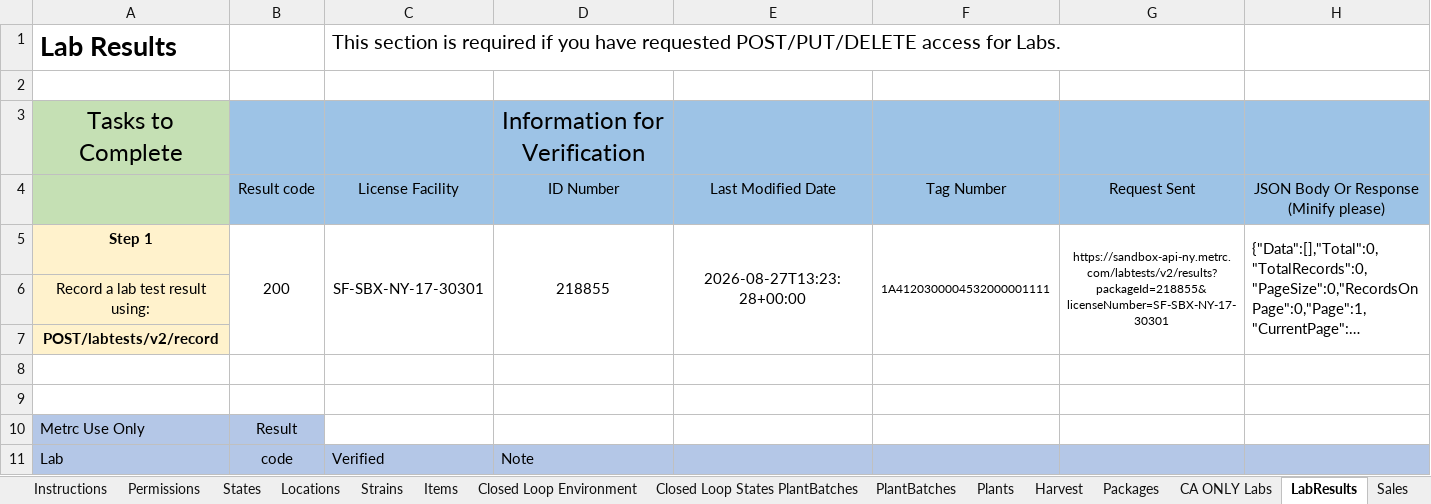
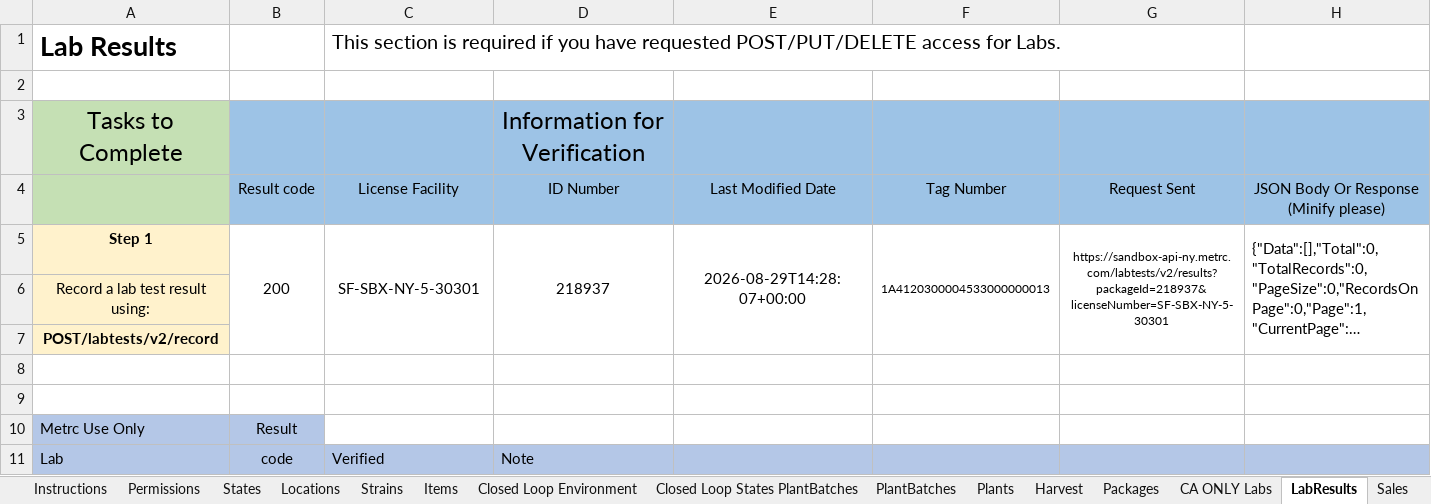
Before and after one commit to jambola441/terpenomics, an Excel workbook: evidence/metrc/Evaluation_NY_completed.xlsx, sheet LabResults, drawn as a sheet; only a part is shown; long unchanged cells end in …; values as stored, in another font and other column widths than the file's, no borders; the diff names each change by its address in the sheet, - before the commit and + after, or states it on an @@ line.

```diff
--- a/evidence/metrc/Evaluation_NY_completed.xlsx (sheet LabResults)
+++ b/evidence/metrc/Evaluation_NY_completed.xlsx (sheet LabResults)
-C5: SF-SBX-NY-17-30301
+C5: SF-SBX-NY-5-30301
-D5: 218855
+D5: 218937
-E5: 2026-08-27T13:23:28+00:00
+E5: 2026-08-29T14:28:07+00:00
-F5: 1A4120300004532000001111
+F5: 1A4120300004533000000013
-G5: https://sandbox-api-ny.metrc.com/labtests/v2/results?packageId=218855&licenseNumber=SF-SBX-NY-17-30301
+G5: https://sandbox-api-ny.metrc.com/labtests/v2/results?packageId=218937&licenseNumber=SF-SBX-NY-5-30301
```
Also changed, not shown: sheet Plants, sheet Harvest, sheet Sales with Patient Look Up, sheet Transfer Templates, sheet Packages, sheet PlantBatches, 6 more sheets, 2 other files.
